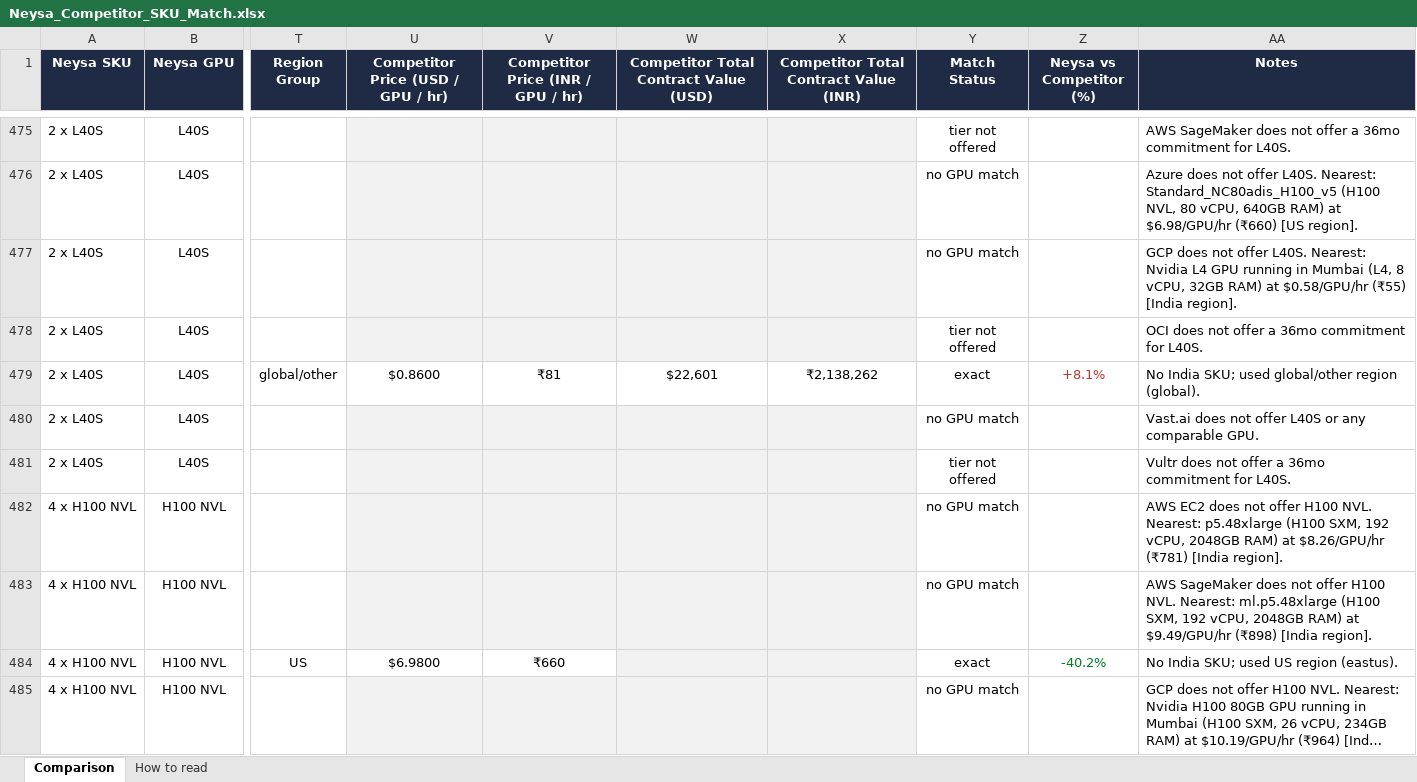
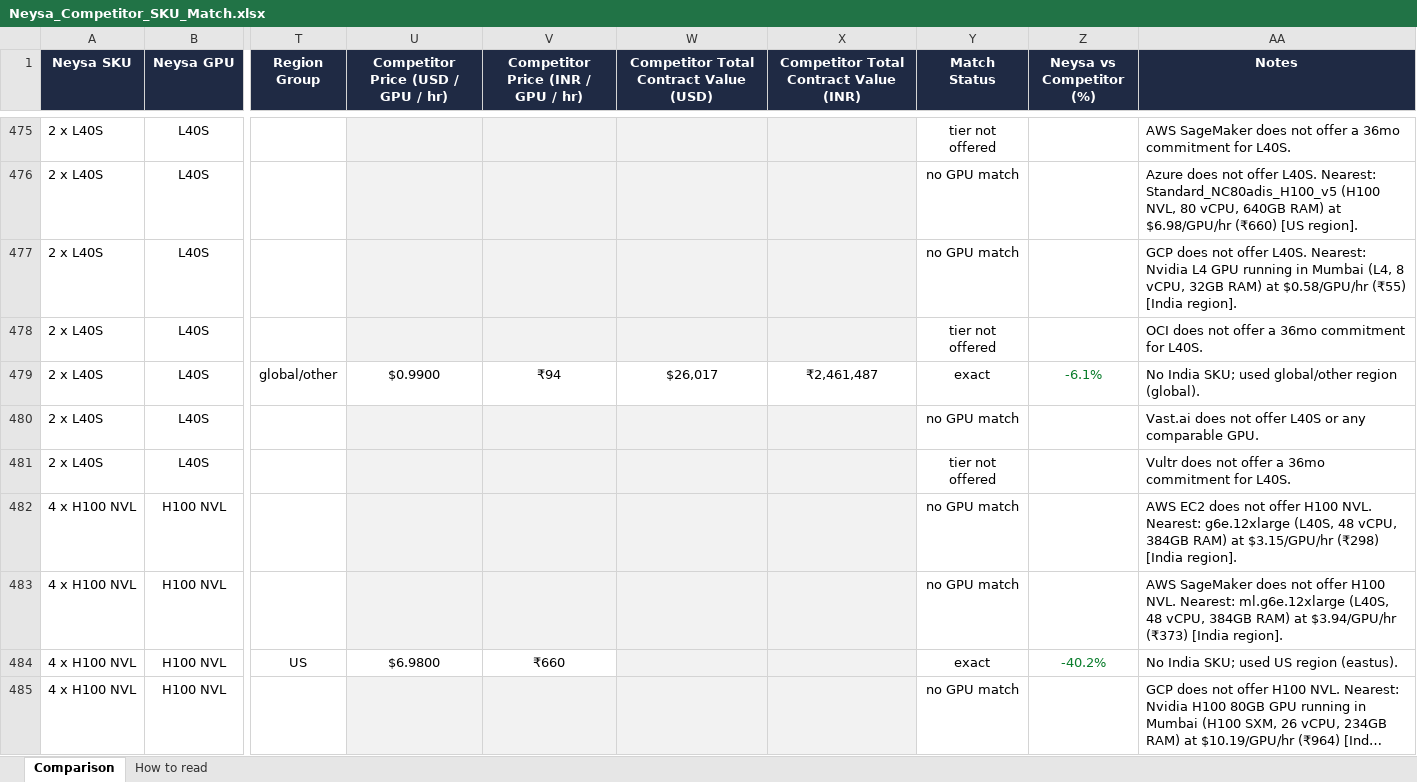
Before and after one commit to sooddvs/gpu-pricing, an Excel workbook: Neysa_Competitor_SKU_Match.xlsx, sheet Comparison, drawn as a sheet; only a part is shown, gaps mark what is left out; long unchanged cells end in …; values as stored, in another font and other column widths than the file's, no borders; the diff covers the shown part only; the diff names each change by its address in the sheet, - before the commit and + after, or states it on an @@ line.

```diff
--- a/Neysa_Competitor_SKU_Match.xlsx (sheet Comparison)
+++ b/Neysa_Competitor_SKU_Match.xlsx (sheet Comparison)
-U479: $0.8600
+U479: $0.9900
-V479: ₹81
+V479: ₹94
-W479: $22,601
+W479: $26,017
-X479: ₹2,138,262
+X479: ₹2,461,487
-Z479 (Neysa vs Competitor (%)): +8.1%
+Z479 (Neysa vs Competitor (%)): -6.1%
-Z479 text colour: #C0392B
+Z479 text colour: #0A7D2C
-AA482 (Notes): …NVL. Nearest: p5.48xlarge (H100 SXM, 192 vCPU, 2048GB RAM) at $8.26/GPU/hr (₹781) [India region].
+AA482 (Notes): …NVL. Nearest: g6e.12xlarge (L40S, 48 vCPU, 384GB RAM) at $3.15/GPU/hr (₹298) [India region].
-AA483 (Notes): …NVL. Nearest: ml.p5.48xlarge (H100 SXM, 192 vCPU, 2048GB RAM) at $9.49/GPU/hr (₹898) [India region].
+AA483 (Notes): …NVL. Nearest: ml.g6e.12xlarge (L40S, 48 vCPU, 384GB RAM) at $3.94/GPU/hr (₹373) [India region].
```
Also changed, not shown: 235 edited cells and cell formats elsewhere in this sheet, 7 other files.
